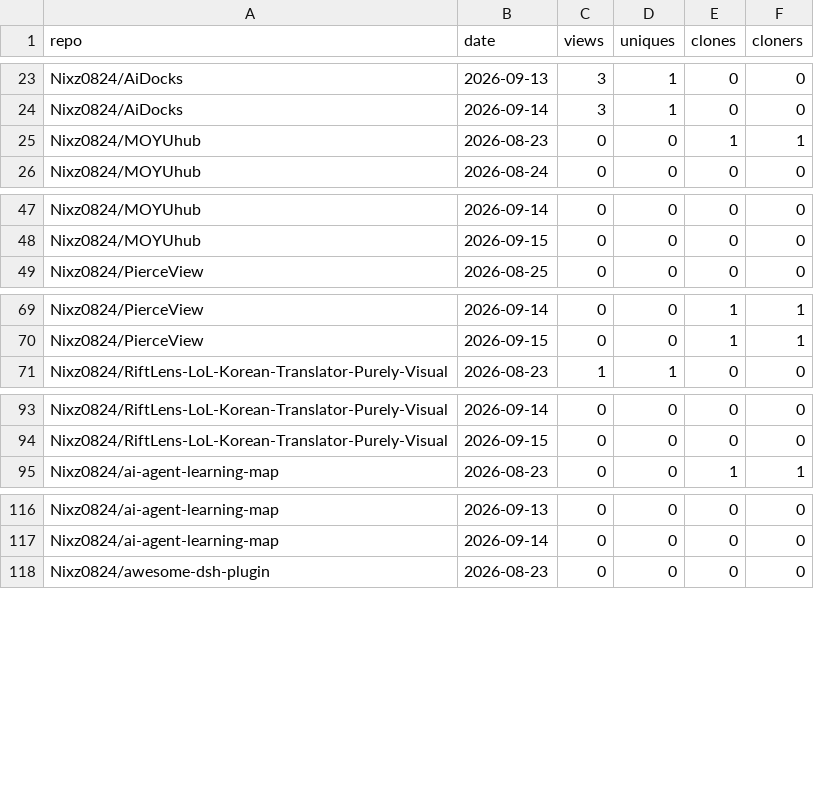
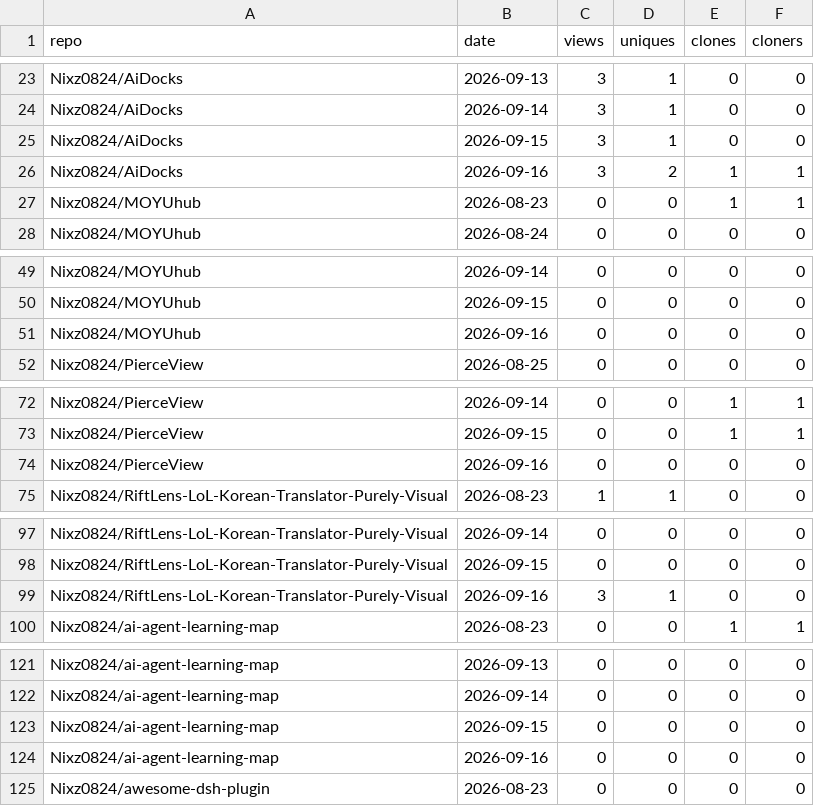
Before and after one commit to Nixz0824/repo-traffic-stats, a CSV file: all-traffic.csv, drawn as a sheet; only a part is shown, gaps mark what is left out; the diff covers the shown part only; the diff names each change by its address in the sheet, - before the commit and + after, or states it on an @@ line.

```diff
--- a/all-traffic.csv
+++ b/all-traffic.csv
+row 25: Nixz0824/AiDocks | 2026-09-15 | 3 | 1 | 0 | 0
+row 26: Nixz0824/AiDocks | 2026-09-16 | 3 | 2 | 1 | 1
+row 51: Nixz0824/MOYUhub | 2026-09-16 | 0 | 0 | 0 | 0
+row 74: Nixz0824/PierceView | 2026-09-16 | 0 | 0 | 0 | 0
+row 99: Nixz0824/RiftLens-LoL-Korean-Translator-Purely-Visual | 2026-09-16 | 3 | 1 | 0 | 0
+row 123: Nixz0824/ai-agent-learning-map | 2026-09-15 | 0 | 0 | 0 | 0
+row 124: Nixz0824/ai-agent-learning-map | 2026-09-16 | 0 | 0 | 0 | 0
```
Also changed, not shown: 7 added rows elsewhere in this file, 2 other files.
